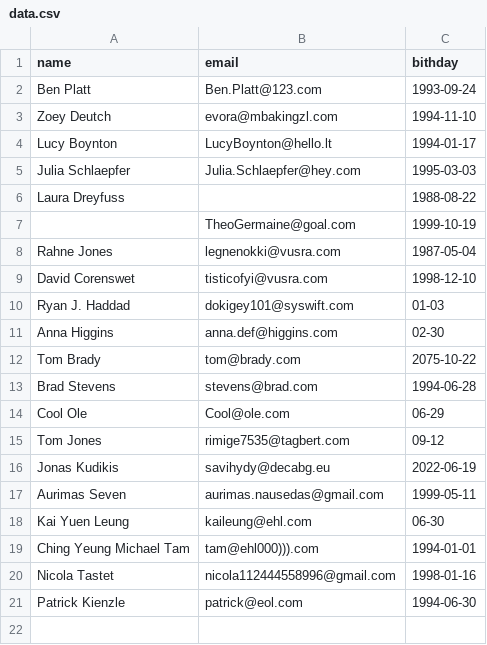
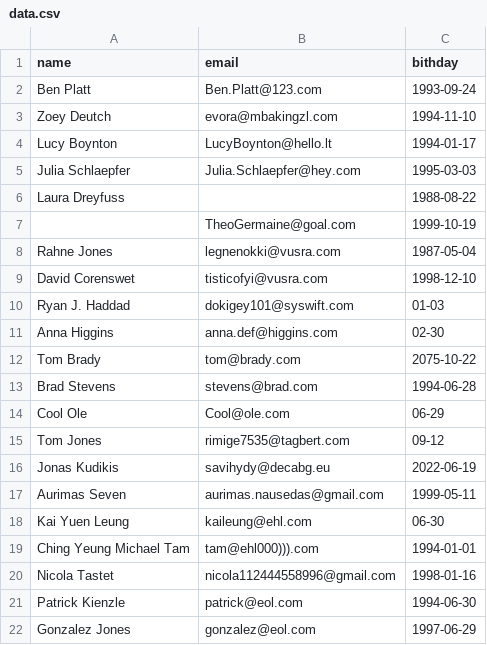
Before and after one commit to aurimas13/BirthdayReminderApp, a CSV file: Datasets/data.csv, drawn as a sheet; the diff names each change by its address in the sheet, - before the commit and + after, or states it on an @@ line.

Commit message:
Updated data.csv

```diff
--- a/Datasets/data.csv
+++ b/Datasets/data.csv
+row 22: Gonzalez Jones | gonzalez@eol.com | 1997-06-29
```
Also changed, not shown: 2 other files.
